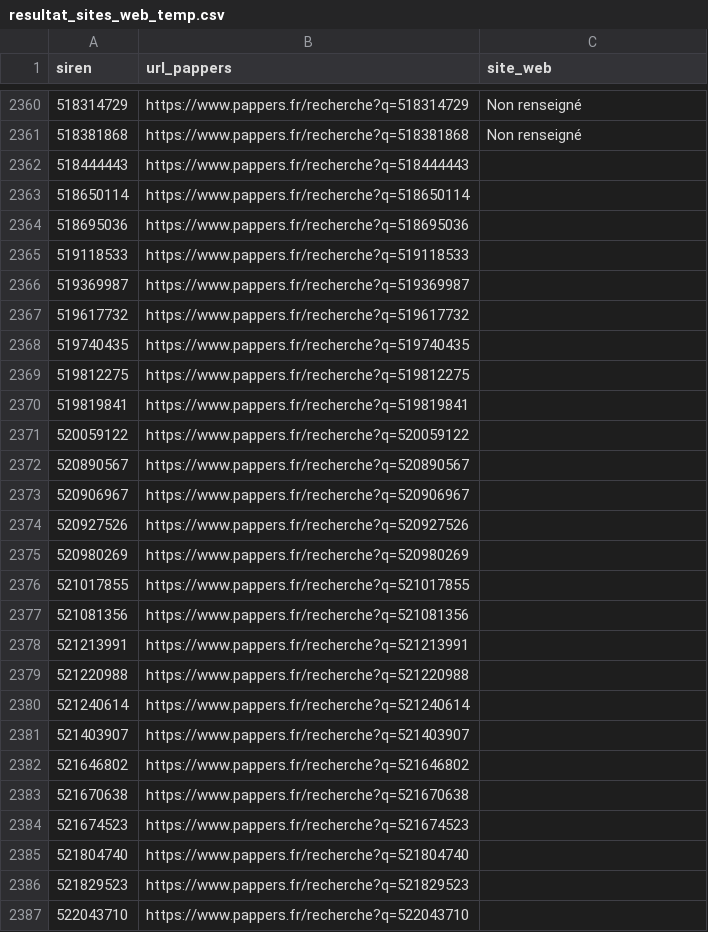
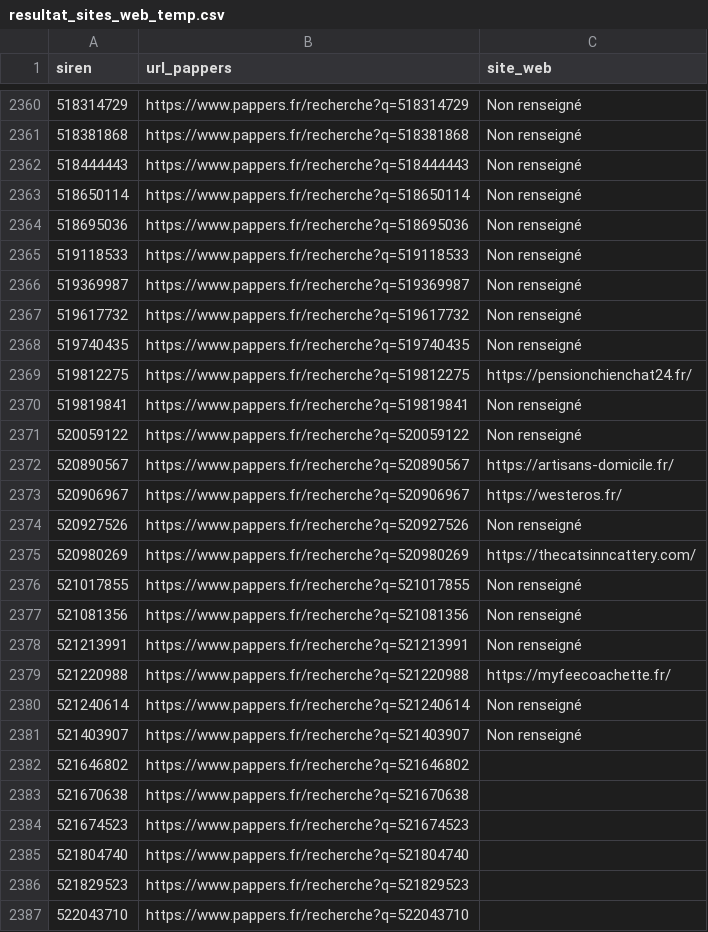
Before and after one commit to Lili-Jeanne/DataJournalisme, a CSV file: resultat_sites_web_temp.csv, drawn as a sheet; only a part is shown, gaps mark what is left out.

Commit message:
push test

```diff
--- a/resultat_sites_web_temp.csv
+++ b/resultat_sites_web_temp.csv
@@ -2361,22 +2361,22 @@ siren,url_pappers,site_web
 518381868,https://www.pappers.fr/recherche?q=518381868,Non renseigné
-518444443,https://www.pappers.fr/recherche?q=518444443,
-518650114,https://www.pappers.fr/recherche?q=518650114,
-518695036,https://www.pappers.fr/recherche?q=518695036,
-519118533,https://www.pappers.fr/recherche?q=519118533,
-519369987,https://www.pappers.fr/recherche?q=519369987,
-519617732,https://www.pappers.fr/recherche?q=519617732,
-519740435,https://www.pappers.fr/recherche?q=519740435,
-519812275,https://www.pappers.fr/recherche?q=519812275,
-519819841,https://www.pappers.fr/recherche?q=519819841,
-520059122,https://www.pappers.fr/recherche?q=520059122,
-520890567,https://www.pappers.fr/recherche?q=520890567,
-520906967,https://www.pappers.fr/recherche?q=520906967,
-520927526,https://www.pappers.fr/recherche?q=520927526,
-520980269,https://www.pappers.fr/recherche?q=520980269,
-521017855,https://www.pappers.fr/recherche?q=521017855,
-521081356,https://www.pappers.fr/recherche?q=521081356,
-521213991,https://www.pappers.fr/recherche?q=521213991,
-521220988,https://www.pappers.fr/recherche?q=521220988,
-521240614,https://www.pappers.fr/recherche?q=521240614,
-521403907,https://www.pappers.fr/recherche?q=521403907,
+518444443,https://www.pappers.fr/recherche?q=518444443,Non renseigné
+518650114,https://www.pappers.fr/recherche?q=518650114,Non renseigné
+518695036,https://www.pappers.fr/recherche?q=518695036,Non renseigné
+519118533,https://www.pappers.fr/recherche?q=519118533,Non renseigné
+519369987,https://www.pappers.fr/recherche?q=519369987,Non renseigné
+519617732,https://www.pappers.fr/recherche?q=519617732,Non renseigné
+519740435,https://www.pappers.fr/recherche?q=519740435,Non renseigné
+519812275,https://www.pappers.fr/recherche?q=519812275,https://pensionchienchat24.fr/
+519819841,https://www.pappers.fr/recherche?q=519819841,Non renseigné
+520059122,https://www.pappers.fr/recherche?q=520059122,Non renseigné
+520890567,https://www.pappers.fr/recherche?q=520890567,https://artisans-domicile.fr/
+520906967,https://www.pappers.fr/recherche?q=520906967,https://westeros.fr/
+520927526,https://www.pappers.fr/recherche?q=520927526,Non renseigné
+520980269,https://www.pappers.fr/recherche?q=520980269,https://thecatsinncattery.com/
+521017855,https://www.pappers.fr/recherche?q=521017855,Non renseigné
+521081356,https://www.pappers.fr/recherche?q=521081356,Non renseigné
+521213991,https://www.pappers.fr/recherche?q=521213991,Non renseigné
+521220988,https://www.pappers.fr/recherche?q=521220988,https://myfeecoachette.fr/
+521240614,https://www.pappers.fr/recherche?q=521240614,Non renseigné
+521403907,https://www.pappers.fr/recherche?q=521403907,Non renseigné
 521646802,https://www.pappers.fr/recherche?q=521646802,
```
